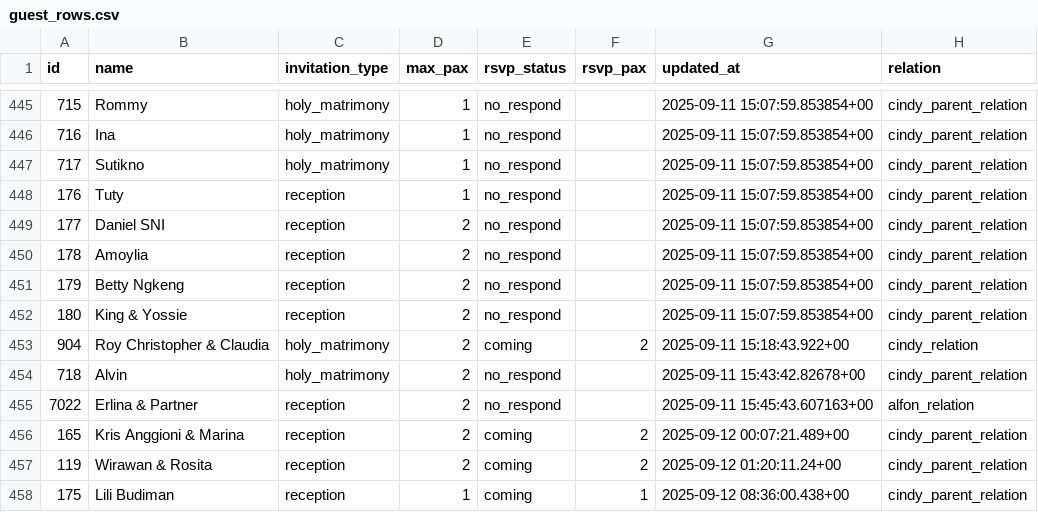
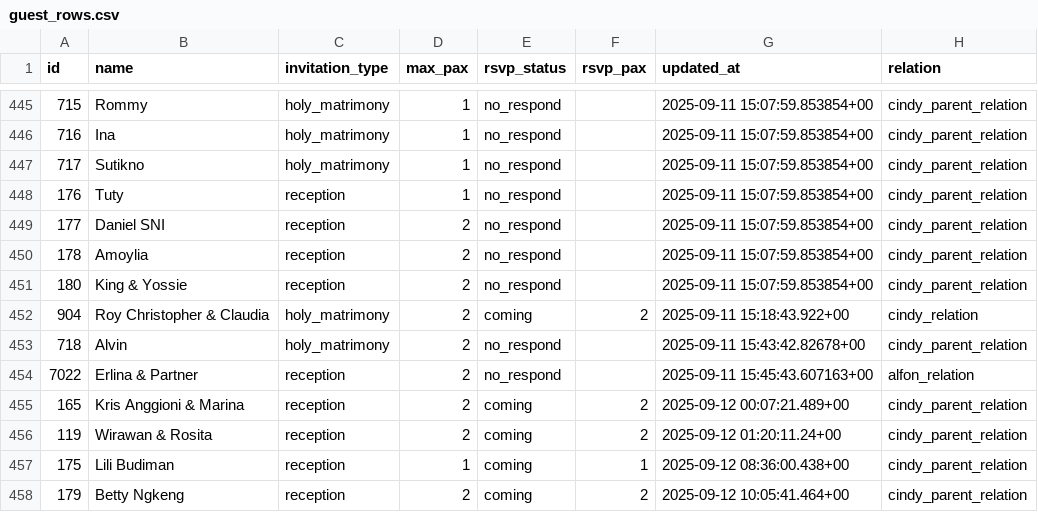
Before and after one commit to alfonski/wed-guest-helper, a CSV file: guest_rows.csv, drawn as a sheet; only a part is shown, gaps mark what is left out.

```diff
--- a/guest_rows.csv
+++ b/guest_rows.csv
@@ -450,3 +450,2 @@ id,name,invitation_type,max_pax,rsvp_status,rsvp_pax,updated_at,relation
 178,Amoylia,reception,2,no_respond,,"2025-09-11 15:07:59.853854+00",cindy_parent_relation
-179,"Betty Ngkeng",reception,2,no_respond,,"2025-09-11 15:07:59.853854+00",cindy_parent_relation
 180,"King & Yossie",reception,2,no_respond,,"2025-09-11 15:07:59.853854+00",cindy_parent_relation
@@ -458 +457,2 @@ id,name,invitation_type,max_pax,rsvp_status,rsvp_pax,updated_at,relation
 175,"Lili Budiman",reception,1,coming,1,"2025-09-12 08:36:00.438+00",cindy_parent_relation
+179,"Betty Ngkeng",reception,2,coming,2,"2025-09-12 10:05:41.464+00",cindy_parent_relation
```
